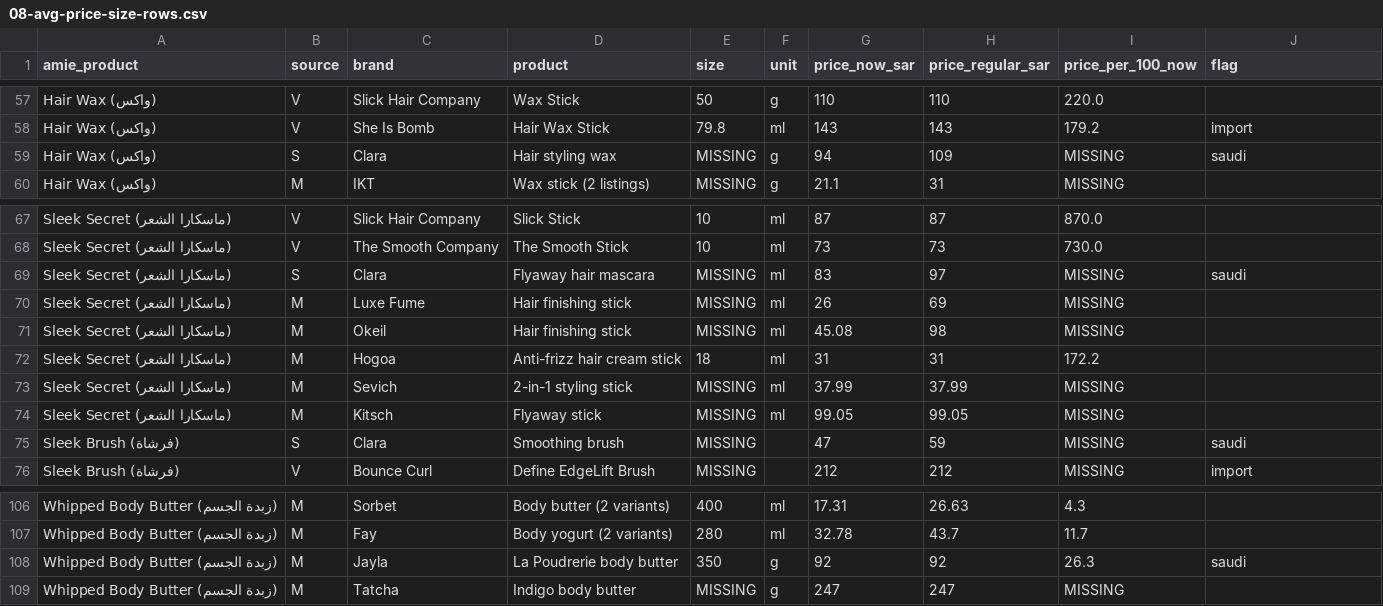
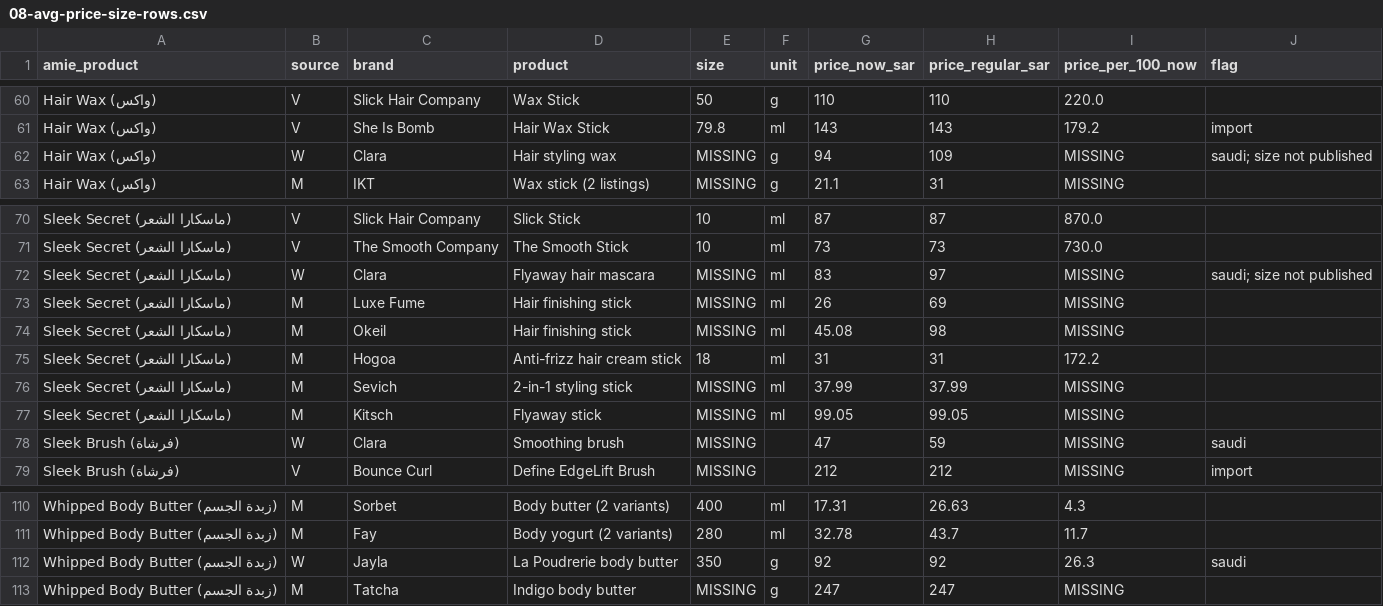
Before and after one commit to islamadel00/amie-marketing-agents, a CSV file: research/market-2026-11/08-avg-price-size-rows.csv, drawn as a sheet; only a part is shown, gaps mark what is left out; the diff covers the shown part only.

```diff
--- a/research/market-2026-11/08-avg-price-size-rows.csv
+++ b/research/market-2026-11/08-avg-price-size-rows.csv
@@ -58,3 +61,3 @@ Hair Wax (واكس),V,Slick Hair Company,Wax Stick,50,g,110,110,220.0,
 Hair Wax (واكس),V,She Is Bomb,Hair Wax Stick,79.8,ml,143,143,179.2,import
-Hair Wax (واكس),S,Clara,Hair styling wax,MISSING,g,94,109,MISSING,saudi
+Hair Wax (واكس),W,Clara,Hair styling wax,MISSING,g,94,109,MISSING,saudi; size not published
 Hair Wax (واكس),M,IKT,Wax stick (2 listings),MISSING,g,21.1,31,MISSING,
@@ -68,3 +71,3 @@ Sleek Secret (ماسكارا الشعر),V,Slick Hair Company,Slick Stick,10,ml,
 Sleek Secret (ماسكارا الشعر),V,The Smooth Company,The Smooth Stick,10,ml,73,73,730.0,
-Sleek Secret (ماسكارا الشعر),S,Clara,Flyaway hair mascara,MISSING,ml,83,97,MISSING,saudi
+Sleek Secret (ماسكارا الشعر),W,Clara,Flyaway hair mascara,MISSING,ml,83,97,MISSING,saudi; size not published
 Sleek Secret (ماسكارا الشعر),M,Luxe Fume,Hair finishing stick,MISSING,ml,26,69,MISSING,
@@ -74,3 +77,3 @@ Sleek Secret (ماسكارا الشعر),M,Sevich,2-in-1 styling stick,MISSING,m
 Sleek Secret (ماسكارا الشعر),M,Kitsch,Flyaway stick,MISSING,ml,99.05,99.05,MISSING,
-Sleek Brush (فرشاة),S,Clara,Smoothing brush,MISSING,,47,59,MISSING,saudi
+Sleek Brush (فرشاة),W,Clara,Smoothing brush,MISSING,,47,59,MISSING,saudi
 Sleek Brush (فرشاة),V,Bounce Curl,Define EdgeLift Brush,MISSING,,212,212,MISSING,import
@@ -107,3 +111,3 @@ Whipped Body Butter (زبدة الجسم),M,Sorbet,Body butter (2 variants),400,
 Whipped Body Butter (زبدة الجسم),M,Fay,Body yogurt (2 variants),280,ml,32.78,43.7,11.7,
-Whipped Body Butter (زبدة الجسم),M,Jayla,La Poudrerie body butter,350,g,92,92,26.3,saudi
+Whipped Body Butter (زبدة الجسم),W,Jayla,La Poudrerie body butter,350,g,92,92,26.3,saudi
 Whipped Body Butter (زبدة الجسم),M,Tatcha,Indigo body butter,MISSING,g,247,247,MISSING,
```
Also changed, not shown: 10 added rows and 56 edited cells elsewhere in this file, research/market-2026-11/08-avg-price-size-summary.csv, 6 other files.
